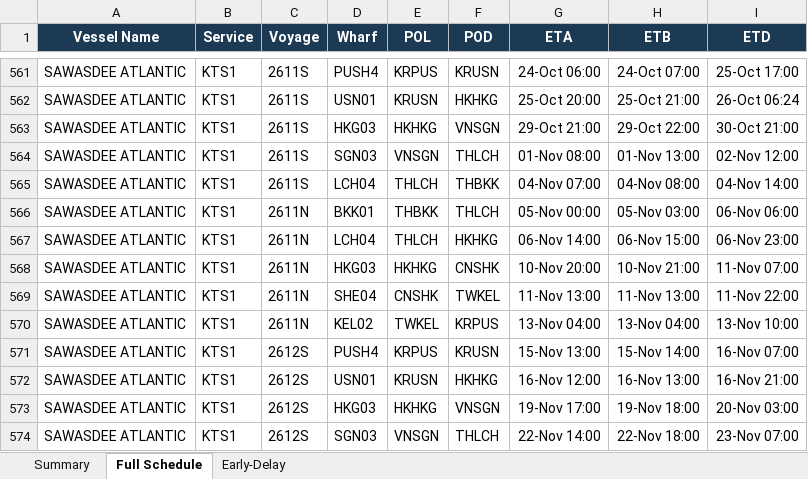
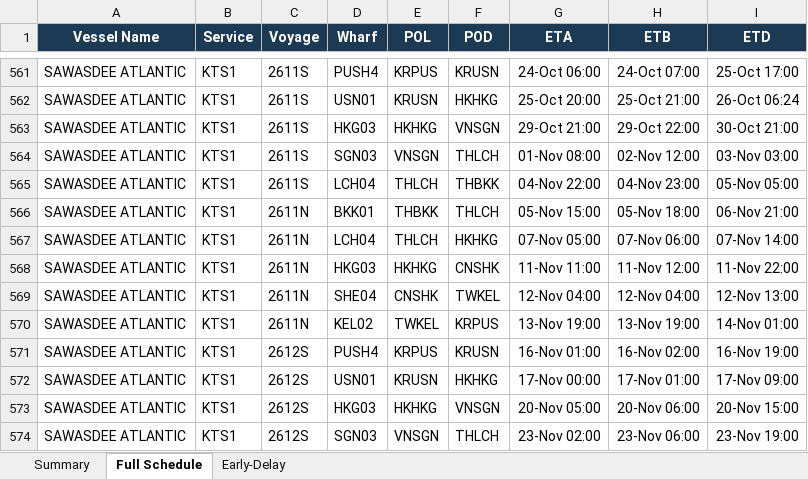
Before and after one commit to sirichai1265/heung-a-sked, an Excel workbook: Vessel Schedule.xlsx, sheet Full Schedule, drawn as a sheet; only a part is shown, gaps mark what is left out; values as stored, in another font and other column widths than the file's, no borders; the diff covers the shown part only; the diff names each change by its address in the sheet, - before the commit and + after, or states it on an @@ line.

```diff
--- a/Vessel Schedule.xlsx (sheet Full Schedule)
+++ b/Vessel Schedule.xlsx (sheet Full Schedule)
-H564 (ETB): 01-Nov 13:00
+H564 (ETB): 02-Nov 12:00
-I564 (ETD): 02-Nov 12:00
+I564 (ETD): 03-Nov 03:00
-G565 (ETA): 04-Nov 07:00
+G565 (ETA): 04-Nov 22:00
-H565 (ETB): 04-Nov 08:00
+H565 (ETB): 04-Nov 23:00
-I565 (ETD): 04-Nov 14:00
+I565 (ETD): 05-Nov 05:00
-G566 (ETA): 05-Nov 00:00
+G566 (ETA): 05-Nov 15:00
-H566 (ETB): 05-Nov 03:00
+H566 (ETB): 05-Nov 18:00
-I566 (ETD): 06-Nov 06:00
+I566 (ETD): 06-Nov 21:00
-G567 (ETA): 06-Nov 14:00
+G567 (ETA): 07-Nov 05:00
-H567 (ETB): 06-Nov 15:00
+H567 (ETB): 07-Nov 06:00
-I567 (ETD): 06-Nov 23:00
+I567 (ETD): 07-Nov 14:00
-G568 (ETA): 10-Nov 20:00
+G568 (ETA): 11-Nov 11:00
-H568 (ETB): 10-Nov 21:00
+H568 (ETB): 11-Nov 12:00
-I568 (ETD): 11-Nov 07:00
+I568 (ETD): 11-Nov 22:00
-G569 (ETA): 11-Nov 13:00
+G569 (ETA): 12-Nov 04:00
-H569 (ETB): 11-Nov 13:00
+H569 (ETB): 12-Nov 04:00
-I569 (ETD): 11-Nov 22:00
+I569 (ETD): 12-Nov 13:00
-G570 (ETA): 13-Nov 04:00
+G570 (ETA): 13-Nov 19:00
-H570 (ETB): 13-Nov 04:00
+H570 (ETB): 13-Nov 19:00
-I570 (ETD): 13-Nov 10:00
+I570 (ETD): 14-Nov 01:00
-G571 (ETA): 15-Nov 13:00
+G571 (ETA): 16-Nov 01:00
-H571 (ETB): 15-Nov 14:00
+H571 (ETB): 16-Nov 02:00
-I571 (ETD): 16-Nov 07:00
+I571 (ETD): 16-Nov 19:00
-G572 (ETA): 16-Nov 12:00
+G572 (ETA): 17-Nov 00:00
-H572 (ETB): 16-Nov 13:00
+H572 (ETB): 17-Nov 01:00
-I572 (ETD): 16-Nov 21:00
+I572 (ETD): 17-Nov 09:00
-G573 (ETA): 19-Nov 17:00
+G573 (ETA): 20-Nov 05:00
-H573 (ETB): 19-Nov 18:00
+H573 (ETB): 20-Nov 06:00
-I573 (ETD): 20-Nov 03:00
+I573 (ETD): 20-Nov 15:00
-G574 (ETA): 22-Nov 14:00
+G574 (ETA): 23-Nov 02:00
-H574 (ETB): 22-Nov 18:00
+H574 (ETB): 23-Nov 06:00
-I574 (ETD): 23-Nov 07:00
+I574 (ETD): 23-Nov 19:00
```
Also changed, not shown: 93 edited cells elsewhere in this sheet, sheet Early-Delay, sheet Summary, sked_current.xlsx, 5 other files.
